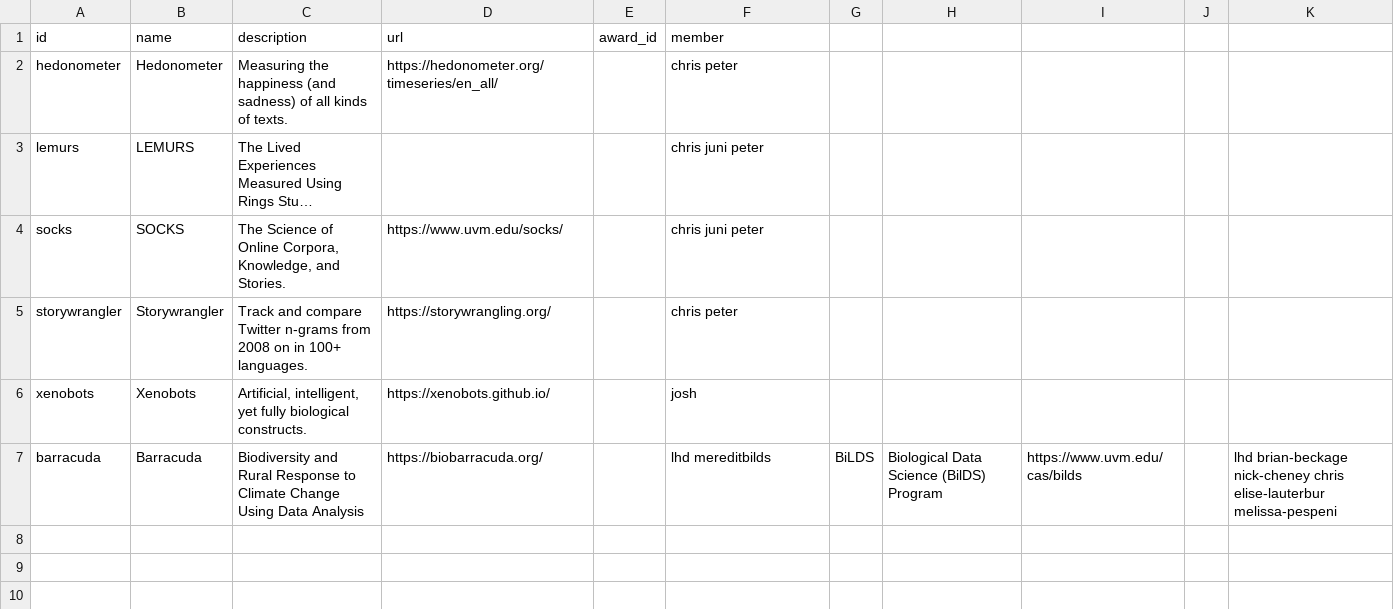
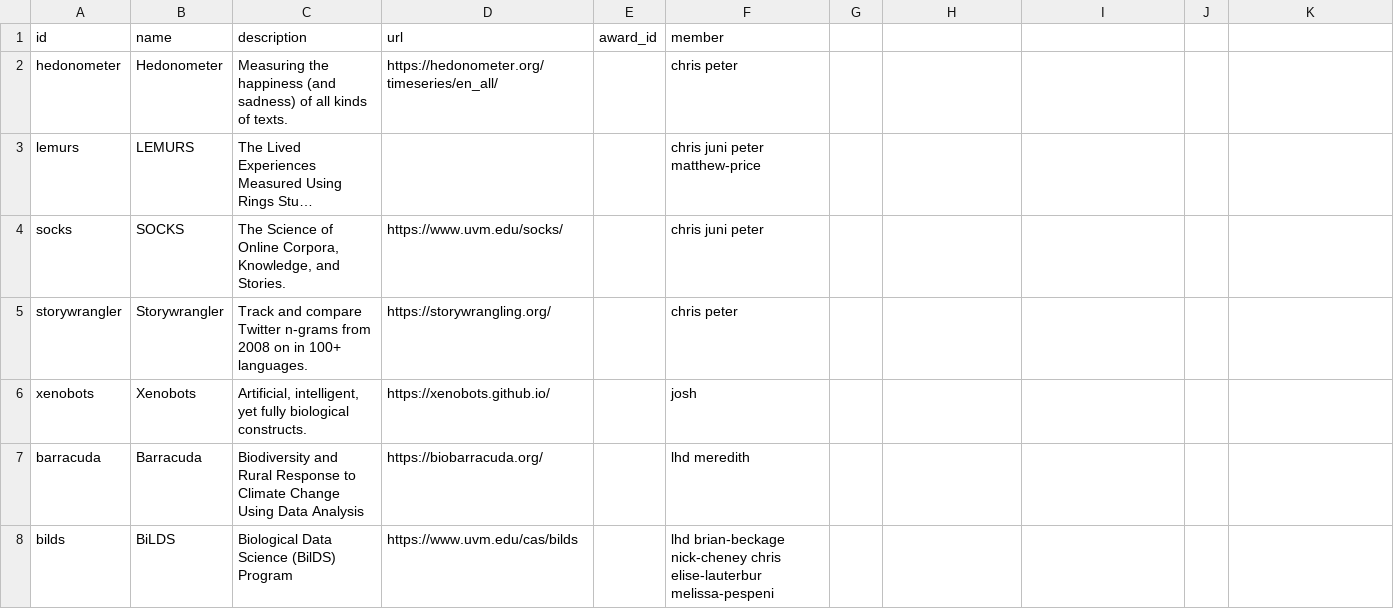
Before and after one commit to Vermont-Complex-Systems/vcsi-website, a CSV file: src/data/projects.csv, drawn as a sheet; long unchanged cells end in …; the diff names each change by its address in the sheet, - before the commit and + after, or states it on an @@ line.

```diff
--- a/src/data/projects.csv
+++ b/src/data/projects.csv
-F3 (member): chris juni peter
+F3 (member): chris juni peter matthew-price
-F7 (member): lhd mereditbilds
+F7 (member): lhd meredith
-G7: BiLDS
+G7: (empty)
-H7: Biological Data Science (BilDS) Program
+H7: (empty)
-I7: https://www.uvm.edu/cas/bilds
+I7: (empty)
-K7: lhd brian-beckage nick-cheney chris elise-lauterbur melissa-pespeni
+K7: (empty)
+row 8: bilds | BiLDS | Biological Data Science (BilDS) Program | https://www.uvm.edu/cas/bilds |  | lhd brian-beckage nick-cheney chris elise-lauterbur melissa-pespeni
```
Also changed, not shown: 16 other files.
